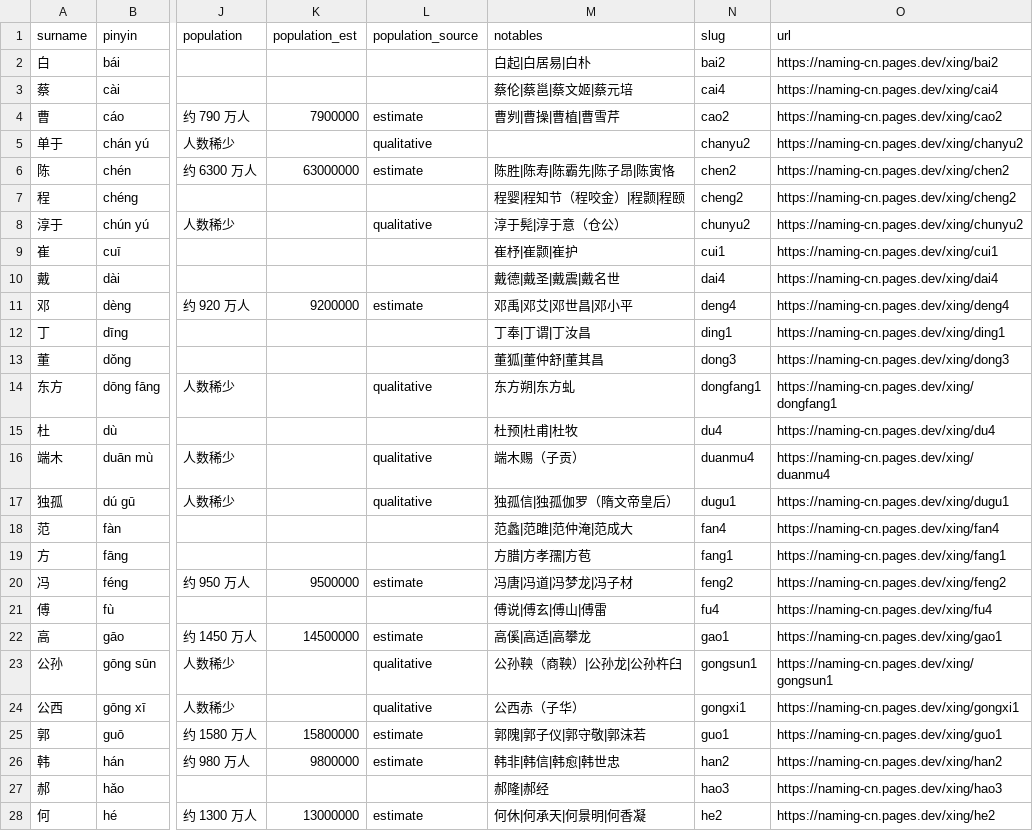
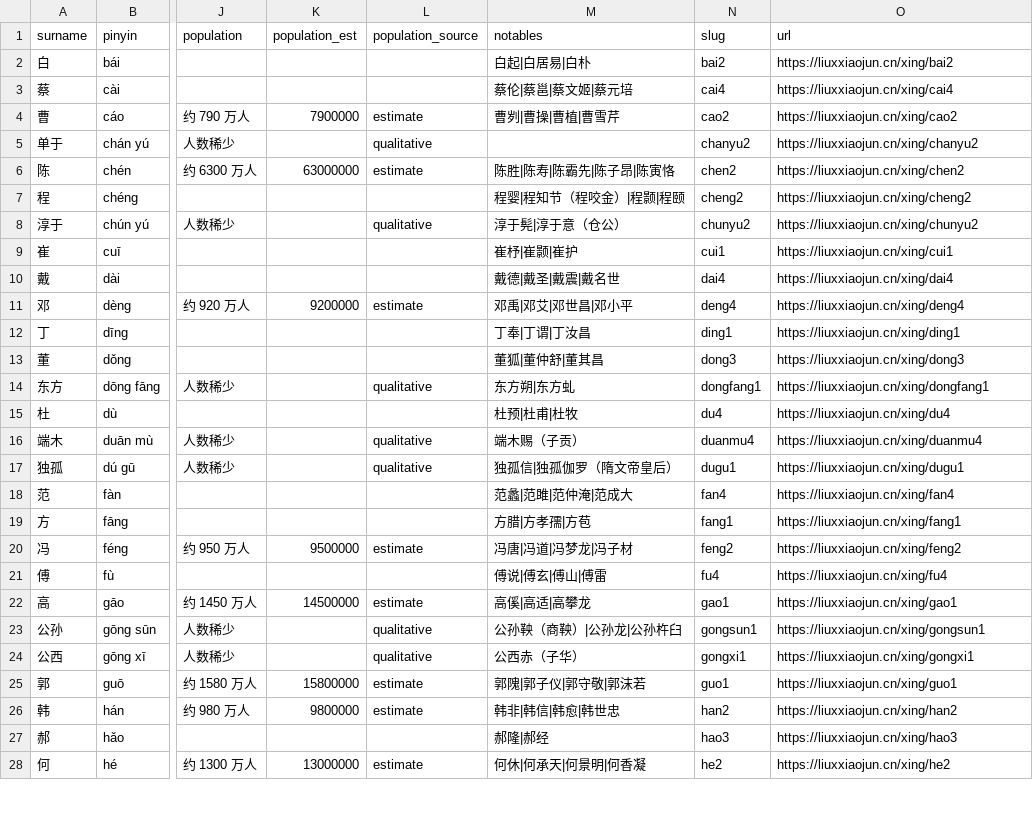
Before and after one commit to 15905135150/chinese-surnames-dataset, a CSV file: data/surnames.csv, drawn as a sheet; only a part is shown, gaps mark what is left out; the diff covers the shown part only; the diff names each change by its address in the sheet, - before the commit and + after, or states it on an @@ line.

Commit message:
docs: migrate canonical domain to liuxxiaojun.cn

```diff
--- a/data/surnames.csv
+++ b/data/surnames.csv
-O2 (url): https://naming-cn.pages.dev/xing/bai2
+O2 (url): https://liuxxiaojun.cn/xing/bai2
-O3 (url): https://naming-cn.pages.dev/xing/cai4
+O3 (url): https://liuxxiaojun.cn/xing/cai4
-O4 (url): https://naming-cn.pages.dev/xing/cao2
+O4 (url): https://liuxxiaojun.cn/xing/cao2
-O5 (url): https://naming-cn.pages.dev/xing/chanyu2
+O5 (url): https://liuxxiaojun.cn/xing/chanyu2
-O6 (url): https://naming-cn.pages.dev/xing/chen2
+O6 (url): https://liuxxiaojun.cn/xing/chen2
-O7 (url): https://naming-cn.pages.dev/xing/cheng2
+O7 (url): https://liuxxiaojun.cn/xing/cheng2
-O8 (url): https://naming-cn.pages.dev/xing/chunyu2
+O8 (url): https://liuxxiaojun.cn/xing/chunyu2
-O9 (url): https://naming-cn.pages.dev/xing/cui1
+O9 (url): https://liuxxiaojun.cn/xing/cui1
-O10 (url): https://naming-cn.pages.dev/xing/dai4
+O10 (url): https://liuxxiaojun.cn/xing/dai4
-O11 (url): https://naming-cn.pages.dev/xing/deng4
+O11 (url): https://liuxxiaojun.cn/xing/deng4
-O12 (url): https://naming-cn.pages.dev/xing/ding1
+O12 (url): https://liuxxiaojun.cn/xing/ding1
-O13 (url): https://naming-cn.pages.dev/xing/dong3
+O13 (url): https://liuxxiaojun.cn/xing/dong3
-O14 (url): https://naming-cn.pages.dev/xing/dongfang1
+O14 (url): https://liuxxiaojun.cn/xing/dongfang1
-O15 (url): https://naming-cn.pages.dev/xing/du4
+O15 (url): https://liuxxiaojun.cn/xing/du4
-O16 (url): https://naming-cn.pages.dev/xing/duanmu4
+O16 (url): https://liuxxiaojun.cn/xing/duanmu4
-O17 (url): https://naming-cn.pages.dev/xing/dugu1
+O17 (url): https://liuxxiaojun.cn/xing/dugu1
-O18 (url): https://naming-cn.pages.dev/xing/fan4
+O18 (url): https://liuxxiaojun.cn/xing/fan4
-O19 (url): https://naming-cn.pages.dev/xing/fang1
+O19 (url): https://liuxxiaojun.cn/xing/fang1
-O20 (url): https://naming-cn.pages.dev/xing/feng2
+O20 (url): https://liuxxiaojun.cn/xing/feng2
-O21 (url): https://naming-cn.pages.dev/xing/fu4
+O21 (url): https://liuxxiaojun.cn/xing/fu4
-O22 (url): https://naming-cn.pages.dev/xing/gao1
+O22 (url): https://liuxxiaojun.cn/xing/gao1
-O23 (url): https://naming-cn.pages.dev/xing/gongsun1
+O23 (url): https://liuxxiaojun.cn/xing/gongsun1
-O24 (url): https://naming-cn.pages.dev/xing/gongxi1
+O24 (url): https://liuxxiaojun.cn/xing/gongxi1
-O25 (url): https://naming-cn.pages.dev/xing/guo1
+O25 (url): https://liuxxiaojun.cn/xing/guo1
-O26 (url): https://naming-cn.pages.dev/xing/han2
+O26 (url): https://liuxxiaojun.cn/xing/han2
-O27 (url): https://naming-cn.pages.dev/xing/hao3
+O27 (url): https://liuxxiaojun.cn/xing/hao3
-O28 (url): https://naming-cn.pages.dev/xing/he2
+O28 (url): https://liuxxiaojun.cn/xing/he2
```
Also changed, not shown: 82 edited cells elsewhere in this file, 5 other files.
